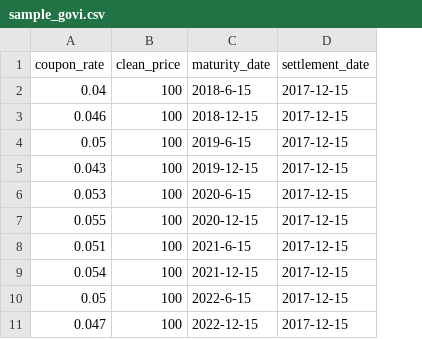
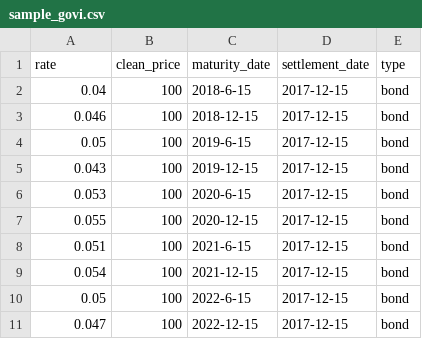
Before and after one commit to T3nnysonz/zar-govi-curve, a CSV file: data/sample_govi.csv, drawn as a sheet; the diff names each change by its address in the sheet, - before the commit and + after, or states it on an @@ line.

Commit message:
Update 2 27/01
In the middle of generalizing and cleaning code

```diff
--- a/data/sample_govi.csv
+++ b/data/sample_govi.csv
+column E (type), rows 2-11: all bond
-A1: coupon_rate
+A1: rate
```
Also changed, not shown: data/real_data.csv, 8 other files.
